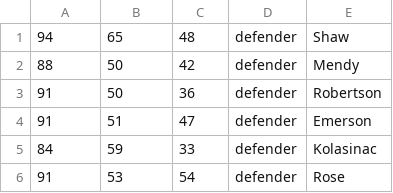
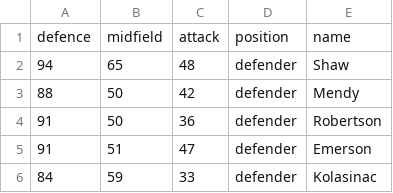
Before and after one commit to dragosbratuflorian19/MyAppSample, a CSV file: k-NN project/football_players.csv, drawn as a sheet; only a part is shown; the shorter side is filled out with more unchanged rows; the diff names each change by its address in the sheet, - before the commit and + after, or states it on an @@ line.

```diff
--- a/k-NN project/football_players.csv
+++ b/k-NN project/football_players.csv
+row 1: defence | midfield | attack | position | name
```
Also changed, not shown: 2 other files.
